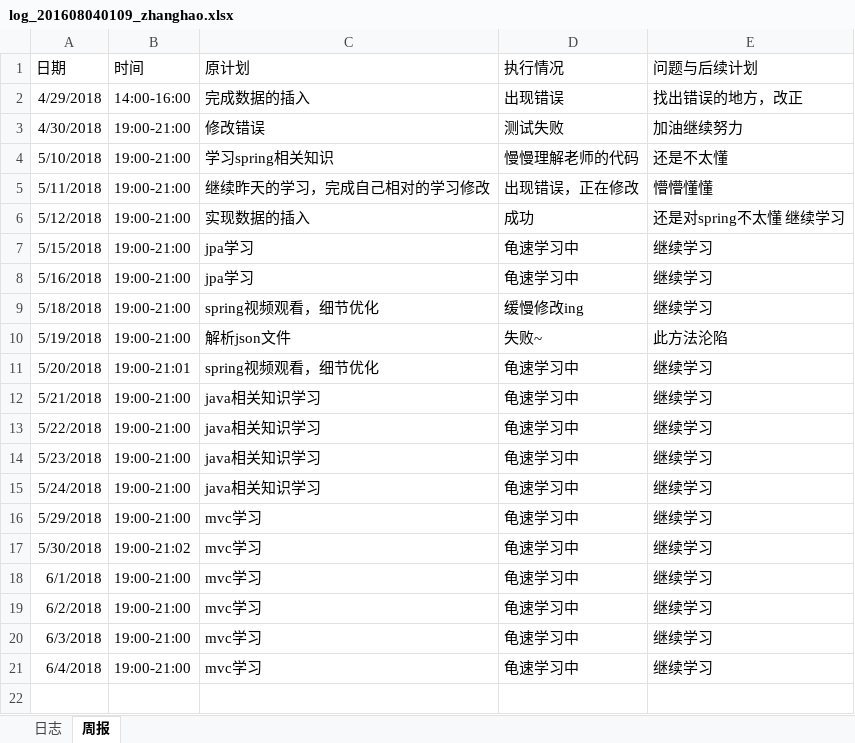
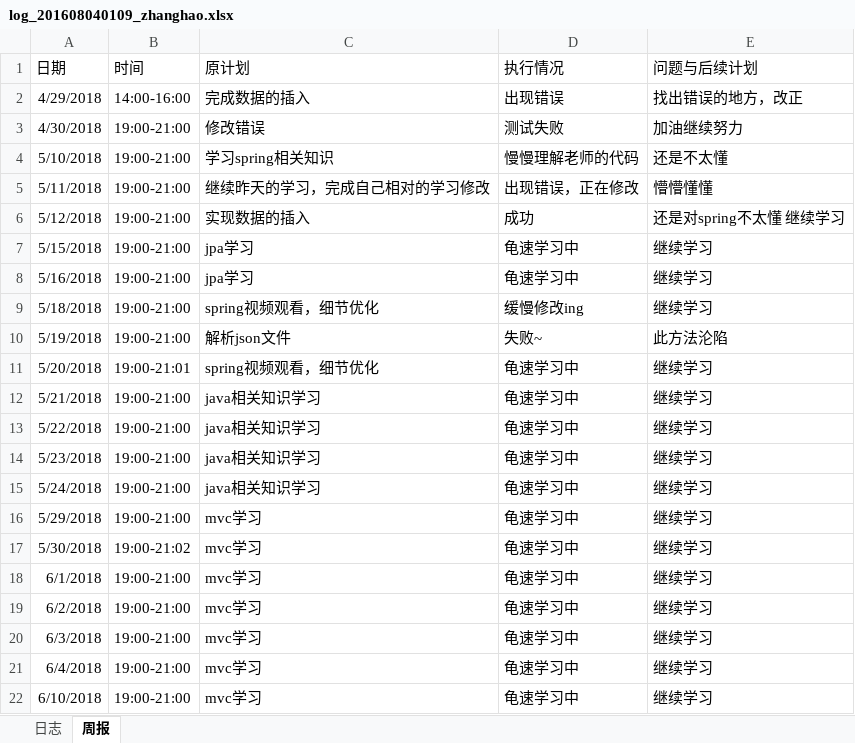
Before and after one commit to laozishidijia/emotion-analyze-cs, an Excel workbook: doc/log/log_201608040109_zhanghao.xlsx, sheet 周报, drawn as a sheet; values as stored, in another font and other column widths than the file's, no borders; the diff names each change by its address in the sheet, - before the commit and + after, or states it on an @@ line.

Commit message:
refresh

```diff
--- a/doc/log/log_201608040109_zhanghao.xlsx (sheet 周报)
+++ b/doc/log/log_201608040109_zhanghao.xlsx (sheet 周报)
+row 22: 6/10/2018 | 19:00-21:00 | mvc学习 | 龟速学习中 | 继续学习
```
